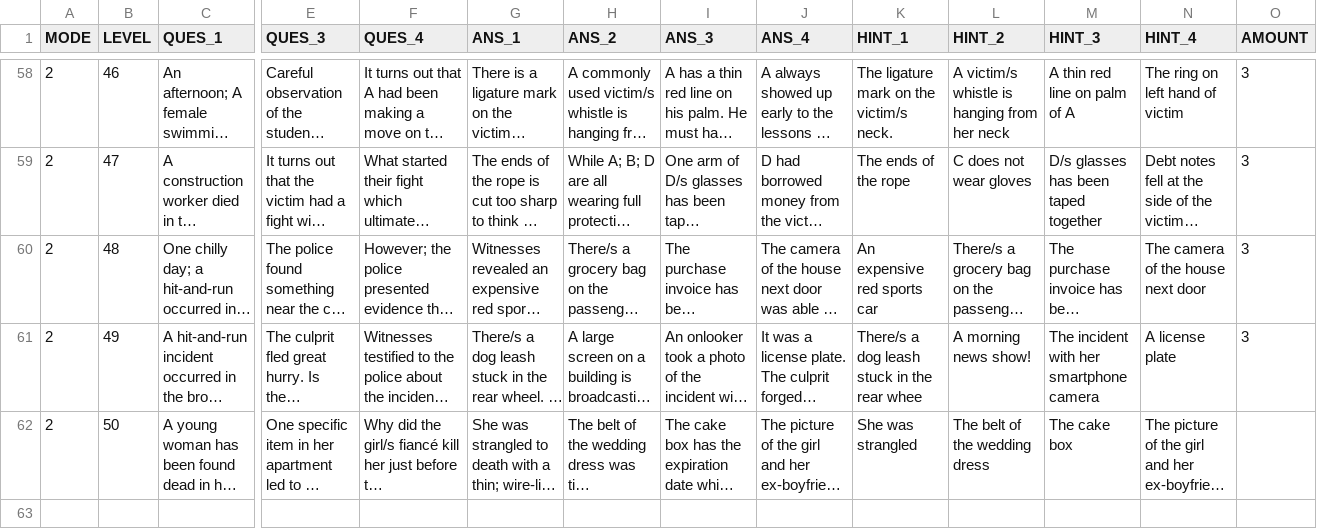
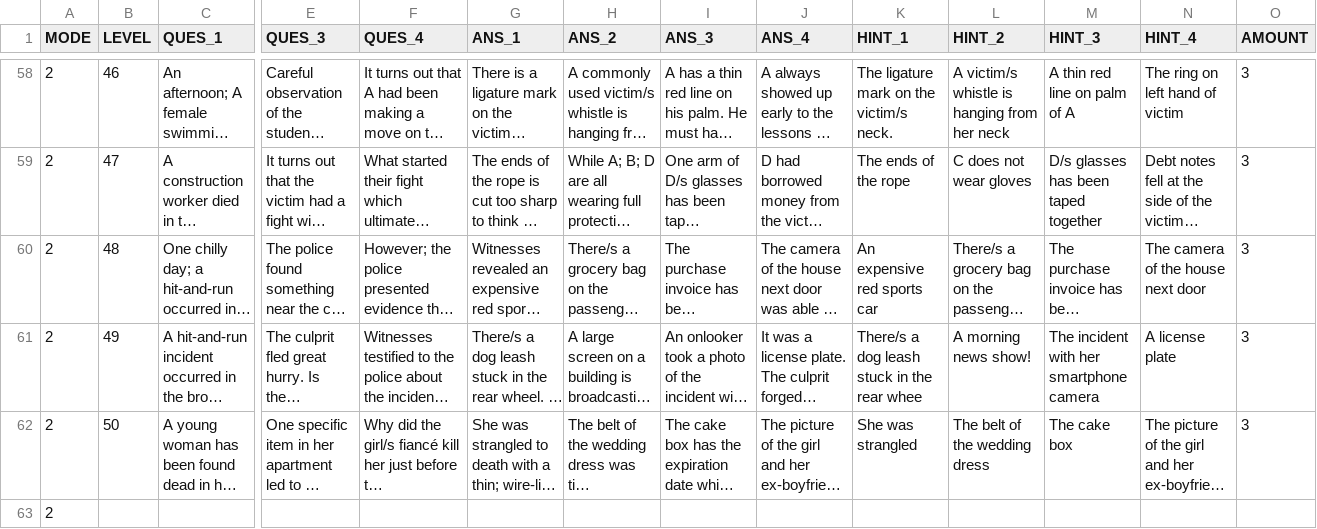
Before and after one commit to bac0264/CProject, a CSV file: Culprit/Assets/CSV/LevelEnglish.csv, drawn as a sheet; only a part is shown, gaps mark what is left out; long unchanged cells end in …; rows hold the shown columns only; the diff names each change by its address in the sheet, - before the commit and + after, or states it on an @@ line.

```diff
--- a/Culprit/Assets/CSV/LevelEnglish.csv
+++ b/Culprit/Assets/CSV/LevelEnglish.csv
-O62 (AMOUNT): (empty)
+O62 (AMOUNT): 3
+row 63: 2
```
Also changed, not shown: Culprit/Assets/CSV/LevelVietnamese.csv, 3 other files.
